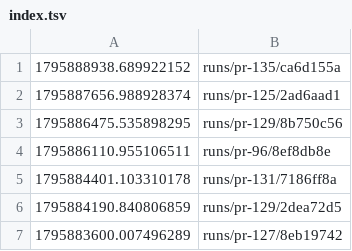
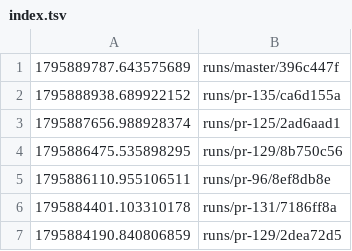
Before and after one commit to tomerab1/quat-3d, a TSV file: runs/index.tsv, drawn as a sheet; only a part is shown; the shorter side is filled out with more unchanged rows; the diff names each change by its address in the sheet, - before the commit and + after, or states it on an @@ line.

```diff
--- a/runs/index.tsv
+++ b/runs/index.tsv
+row 1: 1795889787.643575689 | runs/master/396c447f
```
Also changed, not shown: 14 other files.
